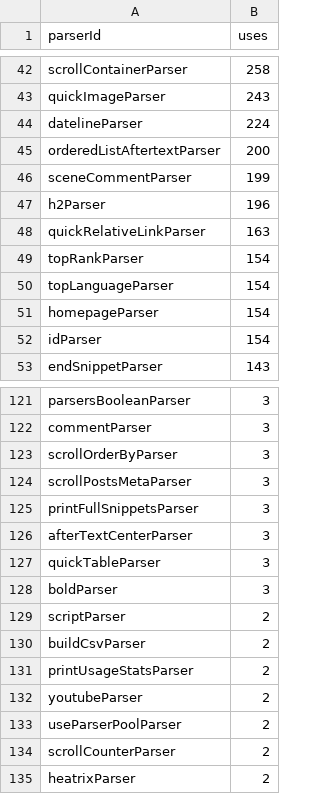
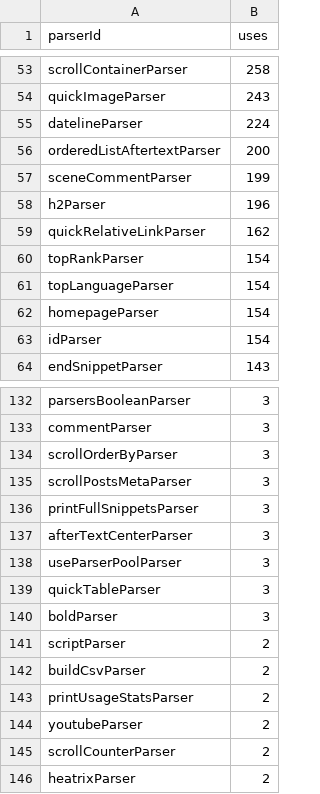
Before and after one commit to breck7/breck.lol, a CSV file: parserUsage.csv, drawn as a sheet; only a part is shown, gaps mark what is left out; the diff covers the shown part only.

```diff
--- a/parserUsage.csv
+++ b/parserUsage.csv
@@ -47,3 +58,3 @@ sceneCommentParser,199
 h2Parser,196
-quickRelativeLinkParser,163
+quickRelativeLinkParser,162
 topRankParser,154
@@ -126,2 +137,3 @@ printFullSnippetsParser,3
 afterTextCenterParser,3
+useParserPoolParser,3
 quickTableParser,3
@@ -132,3 +144,2 @@ printUsageStatsParser,2
 youtubeParser,2
-useParserPoolParser,2
 scrollCounterParser,2
```
Also changed, not shown: 24 added rows, 6 removed rows and 2 edited cells elsewhere in this file, 7 other files.
